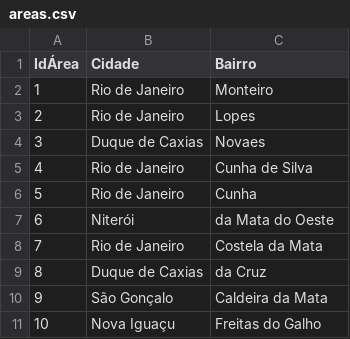
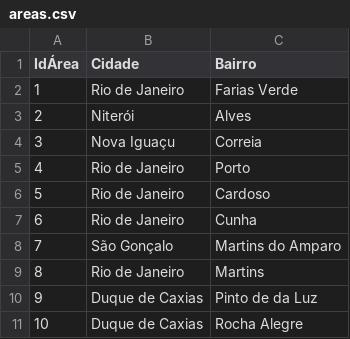
Before and after one commit to wllsena/chaves_imoveis, a CSV file: data/areas.csv, drawn as a sheet.

```diff
--- a/data/areas.csv
+++ b/data/areas.csv
@@ -1,11 +1,11 @@
 IdÁrea,Cidade,Bairro
-1,Rio de Janeiro,Monteiro
-2,Rio de Janeiro,Lopes
-3,Duque de Caxias,Novaes
-4,Rio de Janeiro,Cunha de Silva
-5,Rio de Janeiro,Cunha
-6,Niterói,da Mata do Oeste
-7,Rio de Janeiro,Costela da Mata
-8,Duque de Caxias,da Cruz
-9,São Gonçalo,Caldeira da Mata
-10,Nova Iguaçu,Freitas do Galho
+1,Rio de Janeiro,Farias Verde
+2,Niterói,Alves
+3,Nova Iguaçu,Correia
+4,Rio de Janeiro,Porto
+5,Rio de Janeiro,Cardoso
+6,Rio de Janeiro,Cunha
+7,São Gonçalo,Martins do Amparo
+8,Rio de Janeiro,Martins
+9,Duque de Caxias,Pinto de da Luz
+10,Duque de Caxias,Rocha Alegre
```
Also changed, not shown: data/clientes.csv, data/compras.csv, 19 other files.
